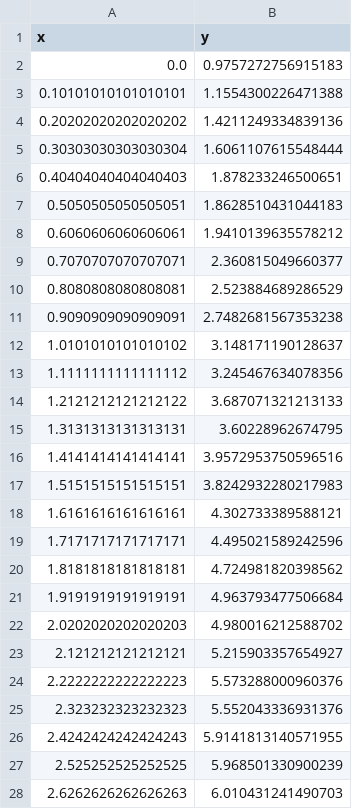
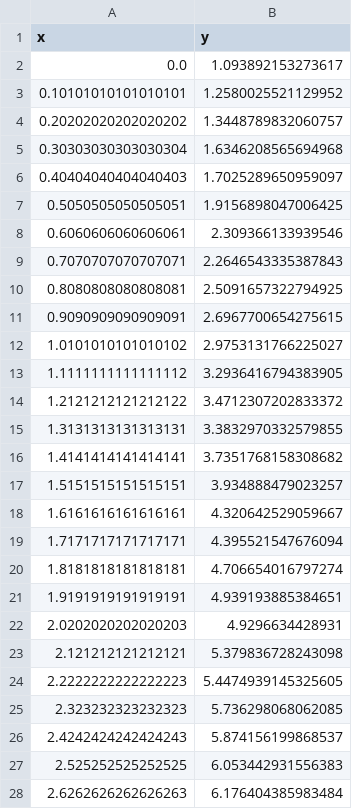
Before and after one commit to henildhir/Continuous_Integration, a CSV file: data.csv, drawn as a sheet; only a part is shown; the diff covers the shown part only.

```diff
--- a/data.csv
+++ b/data.csv
@@ -1,28 +1,28 @@
 x,y
-0.0,0.9757272756915183
-0.10101010101010101,1.1554300226471388
-0.20202020202020202,1.4211249334839136
-0.30303030303030304,1.6061107615548444
-0.40404040404040403,1.878233246500651
-0.5050505050505051,1.8628510431044183
-0.6060606060606061,1.9410139635578212
-0.7070707070707071,2.360815049660377
-0.8080808080808081,2.523884689286529
-0.9090909090909091,2.7482681567353238
-1.0101010101010102,3.148171190128637
-1.1111111111111112,3.245467634078356
-1.2121212121212122,3.687071321213133
-1.3131313131313131,3.60228962674795
-1.4141414141414141,3.9572953750596516
-1.5151515151515151,3.8242932280217983
-1.6161616161616161,4.302733389588121
-1.7171717171717171,4.495021589242596
-1.8181818181818181,4.724981820398562
-1.9191919191919191,4.963793477506684
-2.0202020202020203,4.980016212588702
-2.121212121212121,5.215903357654927
-2.2222222222222223,5.573288000960376
-2.323232323232323,5.552043336931376
-2.4242424242424243,5.9141813140571955
-2.525252525252525,5.968501330900239
-2.6262626262626263,6.010431241490703
+0.0,1.093892153273617
+0.10101010101010101,1.2580025521129952
+0.20202020202020202,1.3448789832060757
+0.30303030303030304,1.6346208565694968
+0.40404040404040403,1.7025289650959097
+0.5050505050505051,1.9156898047006425
+0.6060606060606061,2.309366133939546
+0.7070707070707071,2.2646543335387843
+0.8080808080808081,2.5091657322794925
+0.9090909090909091,2.6967700654275615
+1.0101010101010102,2.9753131766225027
+1.1111111111111112,3.2936416794383905
+1.2121212121212122,3.4712307202833372
+1.3131313131313131,3.3832970332579855
+1.4141414141414141,3.7351768158308682
+1.5151515151515151,3.934888479023257
+1.6161616161616161,4.320642529059667
+1.7171717171717171,4.395521547676094
+1.8181818181818181,4.706654016797274
+1.9191919191919191,4.939193885384651
+2.0202020202020203,4.9296634428931
+2.121212121212121,5.379836728243098
+2.2222222222222223,5.4474939145325605
+2.323232323232323,5.736298068062085
+2.4242424242424243,5.874156199868537
+2.525252525252525,6.053442931556383
+2.6262626262626263,6.176404385983484
```
Also changed, not shown: 73 edited cells elsewhere in this file, 3 other files.
